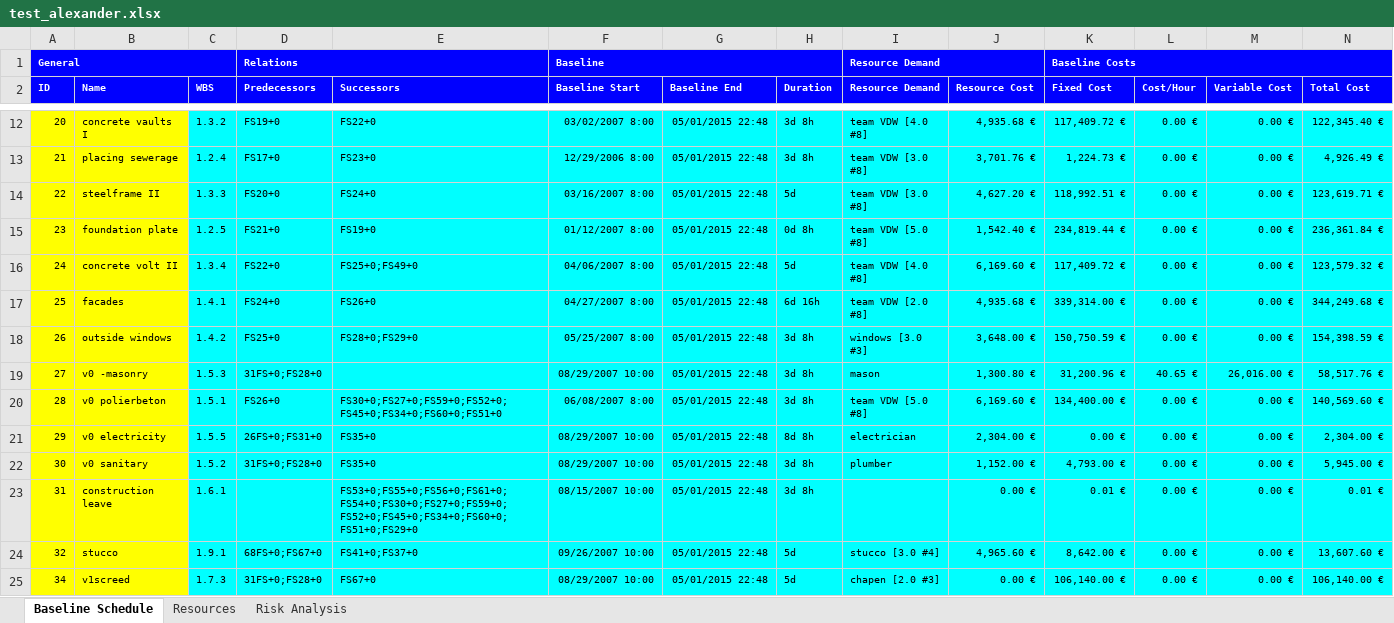
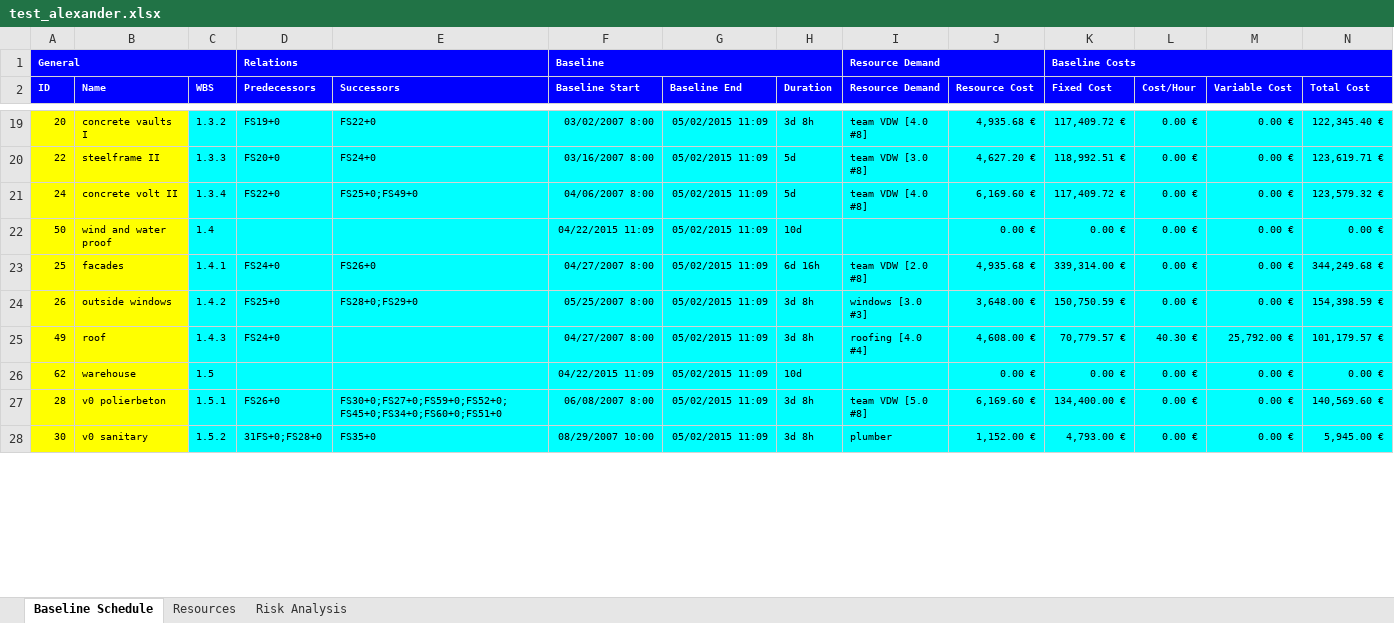
Before and after one commit to ghbonne/PMConverter, an Excel workbook: PMConverter/src/test_alexander.xlsx, sheet Baseline Schedule, drawn as a sheet; only a part is shown, gaps mark what is left out; values as stored, in another font and other column widths than the file's, no borders; removed rows and columns are numbered as before the commit, all else as after; the diff covers the shown part only; the diff names each change by its address in the sheet, - before the commit and + after, or states it on an @@ line.

```diff
--- a/PMConverter/src/test_alexander.xlsx (sheet Baseline Schedule)
+++ b/PMConverter/src/test_alexander.xlsx (sheet Baseline Schedule)
-G19 (Baseline End): 05/01/2015 22:48
+G19 (Baseline End): 05/02/2015 11:09
-row 13: 21 | placing sewerage | 1.2.4 | FS17+0 | FS23+0 | 12/29/2006 8:00 | 05/01/2015 22:48 | 3d 8h | team VDW [3.0 #8] | 3,701.76 € | 1,224.73 € | 0.00 € | 0.00 € | 4,926.49 €
-G20 (Baseline End): 05/01/2015 22:48
+G20 (Baseline End): 05/02/2015 11:09
-row 15: 23 | foundation plate | 1.2.5 | FS21+0 | FS19+0 | 01/12/2007 8:00 | 05/01/2015 22:48 | 0d 8h | team VDW [5.0 #8] | 1,542.40 € | 234,819.44 € | 0.00 € | 0.00 € | 236,361.84 €
-G21 (Baseline End): 05/01/2015 22:48
+G21 (Baseline End): 05/02/2015 11:09
+row 22: 50 | wind and water proof | 1.4 |  |  | 04/22/2015 11:09 | 05/02/2015 11:09 | 10d |  | 0.00 € | 0.00 € | 0.00 € | 0.00 € | 0.00 €
-G23:G24 (Baseline End): 05/01/2015 22:48
+G23:G24 (Baseline End): 05/02/2015 11:09
-row 19: 27 | v0 -masonry | 1.5.3 | 31FS+0;FS28+0 |  | 08/29/2007 10:00 | 05/01/2015 22:48 | 3d 8h | mason | 1,300.80 € | 31,200.96 € | 40.65 € | 26,016.00 € | 58,517.76 €
+row 25: 49 | roof | 1.4.3 | FS24+0 |  | 04/27/2007 8:00 | 05/02/2015 11:09 | 3d 8h | roofing [4.0 #4] | 4,608.00 € | 70,779.57 € | 40.30 € | 25,792.00 € | 101,179.57 €
+row 26: 62 | warehouse | 1.5 |  |  | 04/22/2015 11:09 | 05/02/2015 11:09 | 10d |  | 0.00 € | 0.00 € | 0.00 € | 0.00 € | 0.00 €
-G27 (Baseline End): 05/01/2015 22:48
+G27 (Baseline End): 05/02/2015 11:09
-row 21: 29 | v0 electricity | 1.5.5 | 26FS+0;FS31+0 | FS35+0 | 08/29/2007 10:00 | 05/01/2015 22:48 | 8d 8h | electrician | 2,304.00 € | 0.00 € | 0.00 € | 0.00 € | 2,304.00 €
-G28 (Baseline End): 05/01/2015 22:48
+G28 (Baseline End): 05/02/2015 11:09
-row 23: 31 | construction leave | 1.6.1 |  | FS53+0;FS55+0;FS56+0;FS61+0;FS54+0;FS30+0;FS27+0;FS59+0;FS52+0;FS45+0;FS34+0;FS60+0;FS51+0;FS29+0 | 08/15/2007 10:00 | 05/01/2015 22:48 | 3d 8h |  | 0.00 € | 0.01 € | 0.00 € | 0.00 € | 0.01 €
-row 24: 32 | stucco | 1.9.1 | 68FS+0;FS67+0 | FS41+0;FS37+0 | 09/26/2007 10:00 | 05/01/2015 22:48 | 5d | stucco [3.0 #4] | 4,965.60 € | 8,642.00 € | 0.00 € | 0.00 € | 13,607.60 €
-row 25: 34 | v1screed | 1.7.3 | 31FS+0;FS28+0 | FS67+0 | 08/29/2007 10:00 | 05/01/2015 22:48 | 5d | chapen [2.0 #3] | 0.00 € | 106,140.00 € | 0.00 € | 0.00 € | 106,140.00 €
```
Also changed, not shown: 33 added rows, 28 removed rows and 16 edited cells elsewhere in this sheet, 1 other file.
